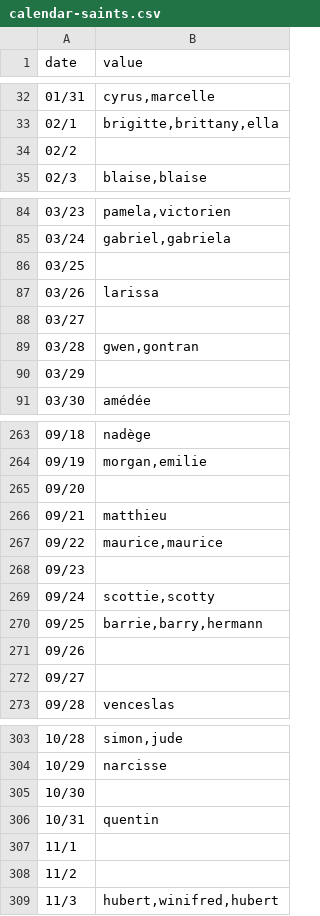
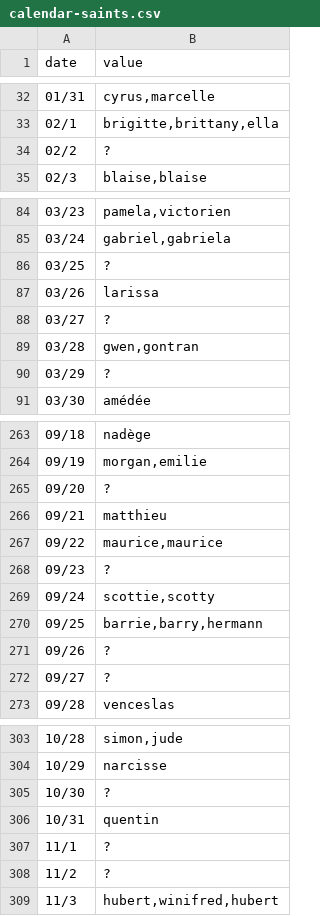
Before and after one commit to kalemena/ti-dhome-flows, a CSV file: etc/data/calendar-saints.csv, drawn as a sheet; only a part is shown, gaps mark what is left out; the diff covers the shown part only.

Commit message:
Fix calendar

```diff
--- a/etc/data/calendar-saints.csv
+++ b/etc/data/calendar-saints.csv
@@ -33,3 +33,3 @@
 "02/1","brigitte,brittany,ella"
-"02/2",""
+"02/2","?"
 "02/3","blaise,blaise"
@@ -85,7 +85,7 @@
 "03/24","gabriel,gabriela"
-"03/25",""
+"03/25","?"
 "03/26","larissa"
-"03/27",""
+"03/27","?"
 "03/28","gwen,gontran"
-"03/29",""
+"03/29","?"
 "03/30","amédée"
@@ -264,10 +264,10 @@
 "09/19","morgan,emilie"
-"09/20",""
+"09/20","?"
 "09/21","matthieu"
 "09/22","maurice,maurice"
-"09/23",""
+"09/23","?"
 "09/24","scottie,scotty"
 "09/25","barrie,barry,hermann"
-"09/26",""
-"09/27",""
+"09/26","?"
+"09/27","?"
 "09/28","venceslas"
@@ -304,6 +304,6 @@
 "10/29","narcisse"
-"10/30",""
+"10/30","?"
 "10/31","quentin"
-"11/1",""
-"11/2",""
+"11/1","?"
+"11/2","?"
 "11/3","hubert,winifred,hubert"
```
Also changed, not shown: 21 edited cells elsewhere in this file.
